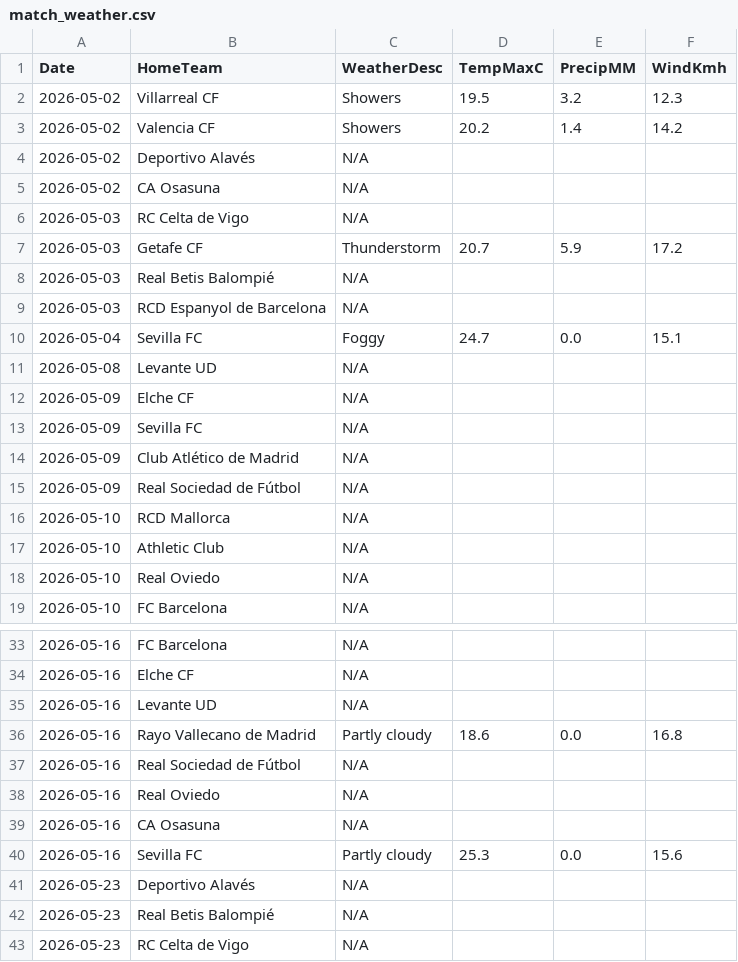
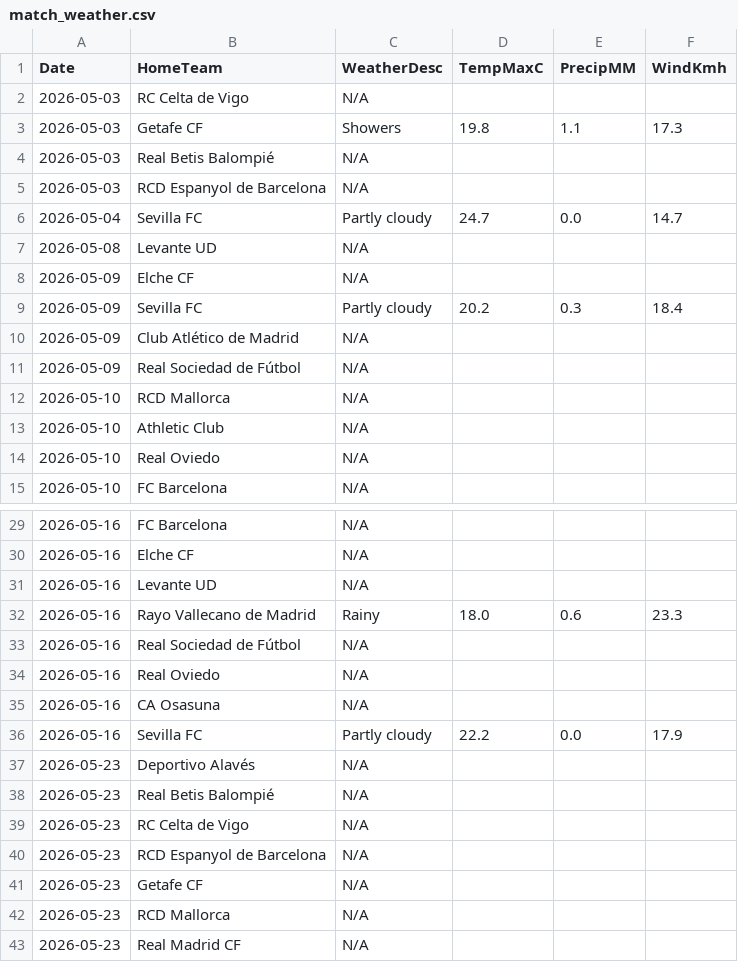
Before and after one commit to gmalbert/la-liga, a CSV file: data_files/raw/match_weather.csv, drawn as a sheet; only a part is shown, gaps mark what is left out; the shorter side is filled out with more unchanged rows; the diff covers the shown part only.

```diff
--- a/data_files/raw/match_weather.csv
+++ b/data_files/raw/match_weather.csv
@@ -1,14 +1,10 @@
 Date,HomeTeam,WeatherDesc,TempMaxC,PrecipMM,WindKmh
-2026-05-02,Villarreal CF,Showers,19.5,3.2,12.3
-2026-05-02,Valencia CF,Showers,20.2,1.4,14.2
-2026-05-02,Deportivo Alavés,N/A,,,
-2026-05-02,CA Osasuna,N/A,,,
 2026-05-03,RC Celta de Vigo,N/A,,,
-2026-05-03,Getafe CF,Thunderstorm,20.7,5.9,17.2
+2026-05-03,Getafe CF,Showers,19.8,1.1,17.3
 2026-05-03,Real Betis Balompié,N/A,,,
 2026-05-03,RCD Espanyol de Barcelona,N/A,,,
-2026-05-04,Sevilla FC,Foggy,24.7,0.0,15.1
+2026-05-04,Sevilla FC,Partly cloudy,24.7,0.0,14.7
 2026-05-08,Levante UD,N/A,,,
 2026-05-09,Elche CF,N/A,,,
-2026-05-09,Sevilla FC,N/A,,,
+2026-05-09,Sevilla FC,Partly cloudy,20.2,0.3,18.4
 2026-05-09,Club Atlético de Madrid,N/A,,,
@@ -35,3 +31,3 @@ Date,HomeTeam,WeatherDesc,TempMaxC,PrecipMM,WindKmh
 2026-05-16,Levante UD,N/A,,,
-2026-05-16,Rayo Vallecano de Madrid,Partly cloudy,18.6,0.0,16.8
+2026-05-16,Rayo Vallecano de Madrid,Rainy,18.0,0.6,23.3
 2026-05-16,Real Sociedad de Fútbol,N/A,,,
@@ -39,3 +35,3 @@ Date,HomeTeam,WeatherDesc,TempMaxC,PrecipMM,WindKmh
 2026-05-16,CA Osasuna,N/A,,,
-2026-05-16,Sevilla FC,Partly cloudy,25.3,0.0,15.6
+2026-05-16,Sevilla FC,Partly cloudy,22.2,0.0,17.9
 2026-05-23,Deportivo Alavés,N/A,,,
```
Also changed, not shown: 20 edited cells elsewhere in this file, data_files/raw/odds.csv, data_files/upcoming_fixtures.csv, 5 other files.
